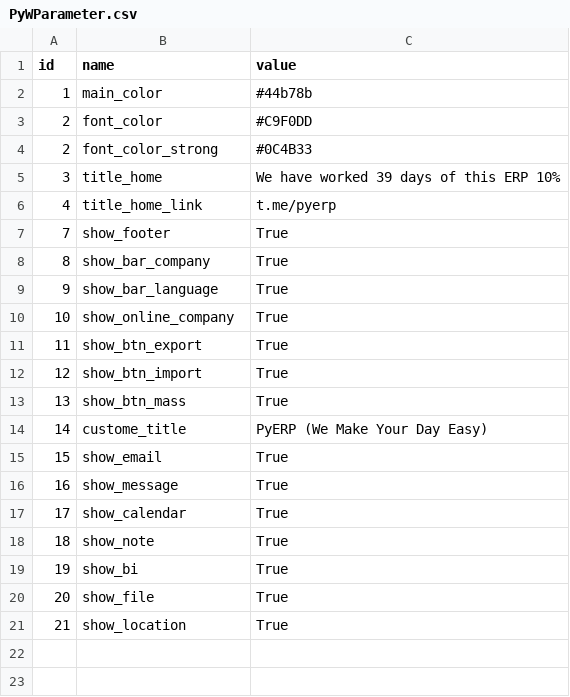
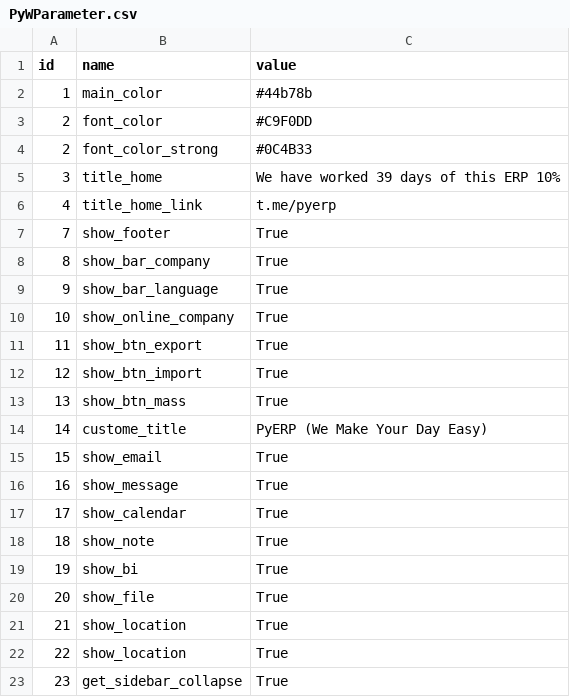
Before and after one commit to maiconsaraiva/PyERP, a CSV file: apps/base/data/PyWParameter.csv, drawn as a sheet; the diff names each change by its address in the sheet, - before the commit and + after, or states it on an @@ line.

```diff
--- a/apps/base/data/PyWParameter.csv
+++ b/apps/base/data/PyWParameter.csv
+row 22: 22 | show_location | True
+row 23: 23 | get_sidebar_collapse | True
```
Also changed, not shown: 1 other file.
